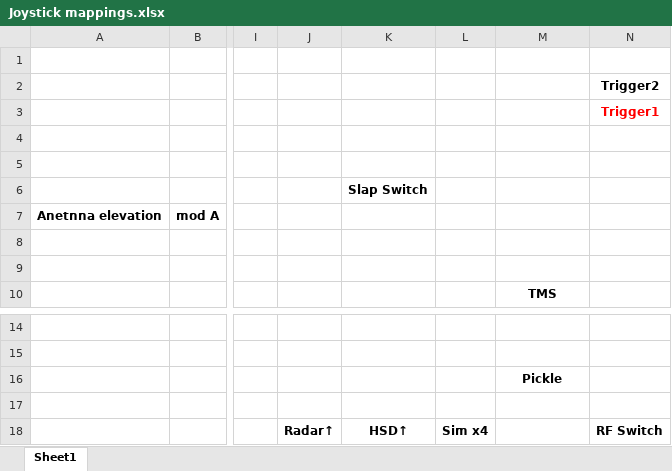
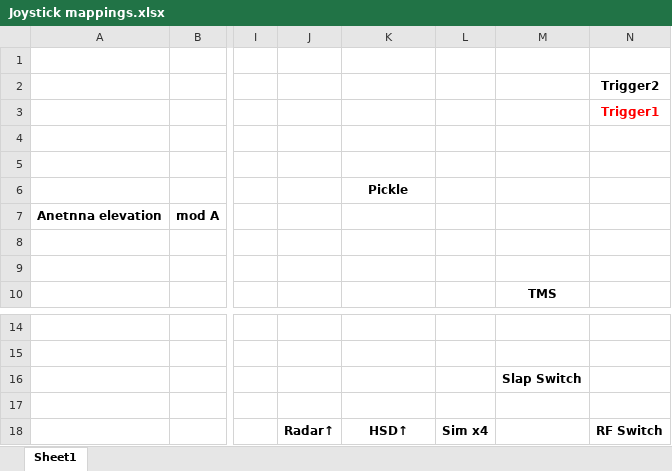
Before and after one commit to 3igen3ggy/Falcon_BMS_Config_4.37, an Excel workbook: 3igen3ggy helpers/Joystick mappings.xlsx, sheet Sheet1, drawn as a sheet; only a part is shown, gaps mark what is left out; values as stored, in another font and other column widths than the file's, no borders; charts and pictures not drawn; the diff names each change by its address in the sheet, - before the commit and + after, or states it on an @@ line.

Commit message:
-slap switch <-> pickle swap

```diff
--- a/3igen3ggy helpers/Joystick mappings.xlsx (sheet Sheet1)
+++ b/3igen3ggy helpers/Joystick mappings.xlsx (sheet Sheet1)
-K6: Slap Switch
+K6: Pickle
-M16: Pickle
+M16: Slap Switch
```
Also changed, not shown: 9 other files.
